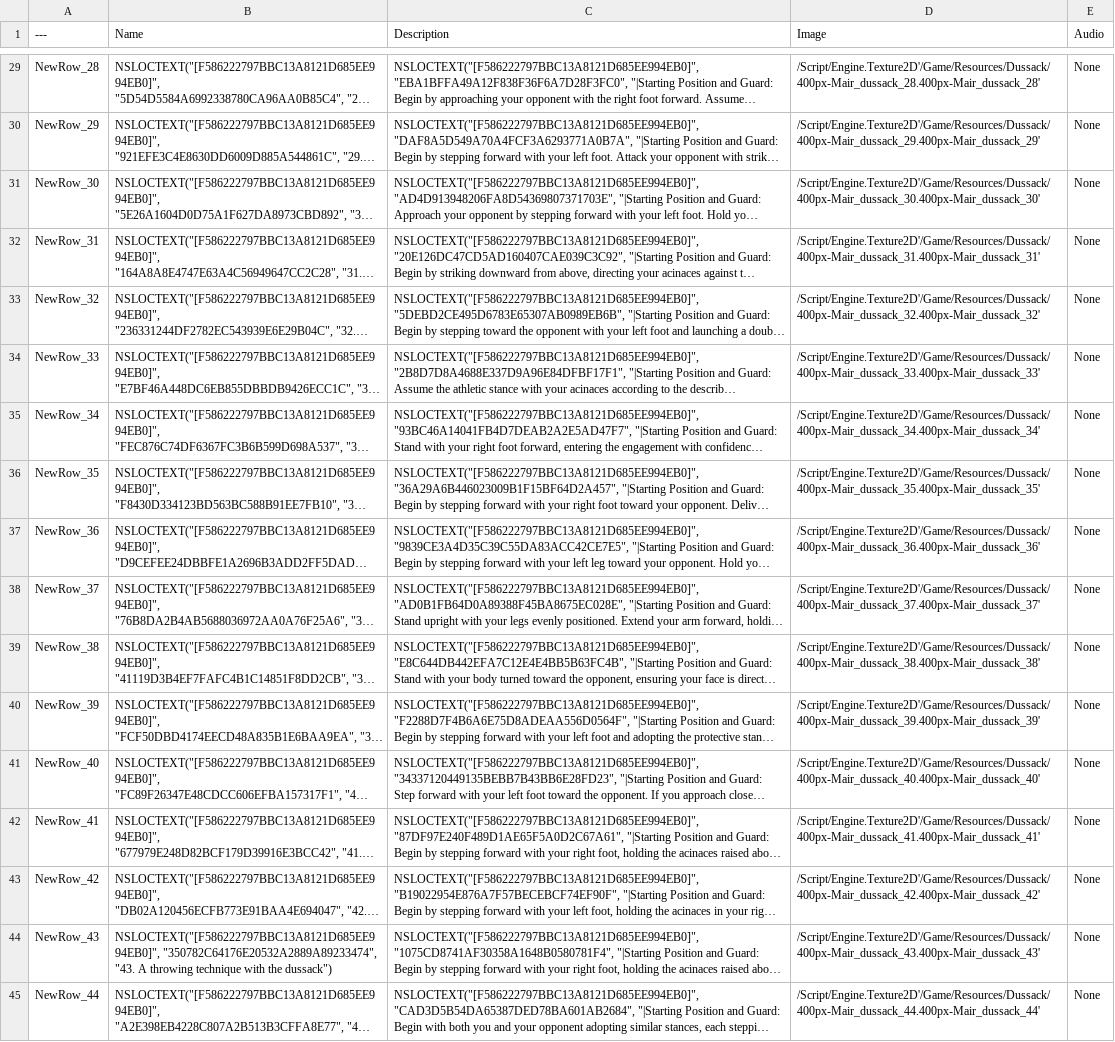
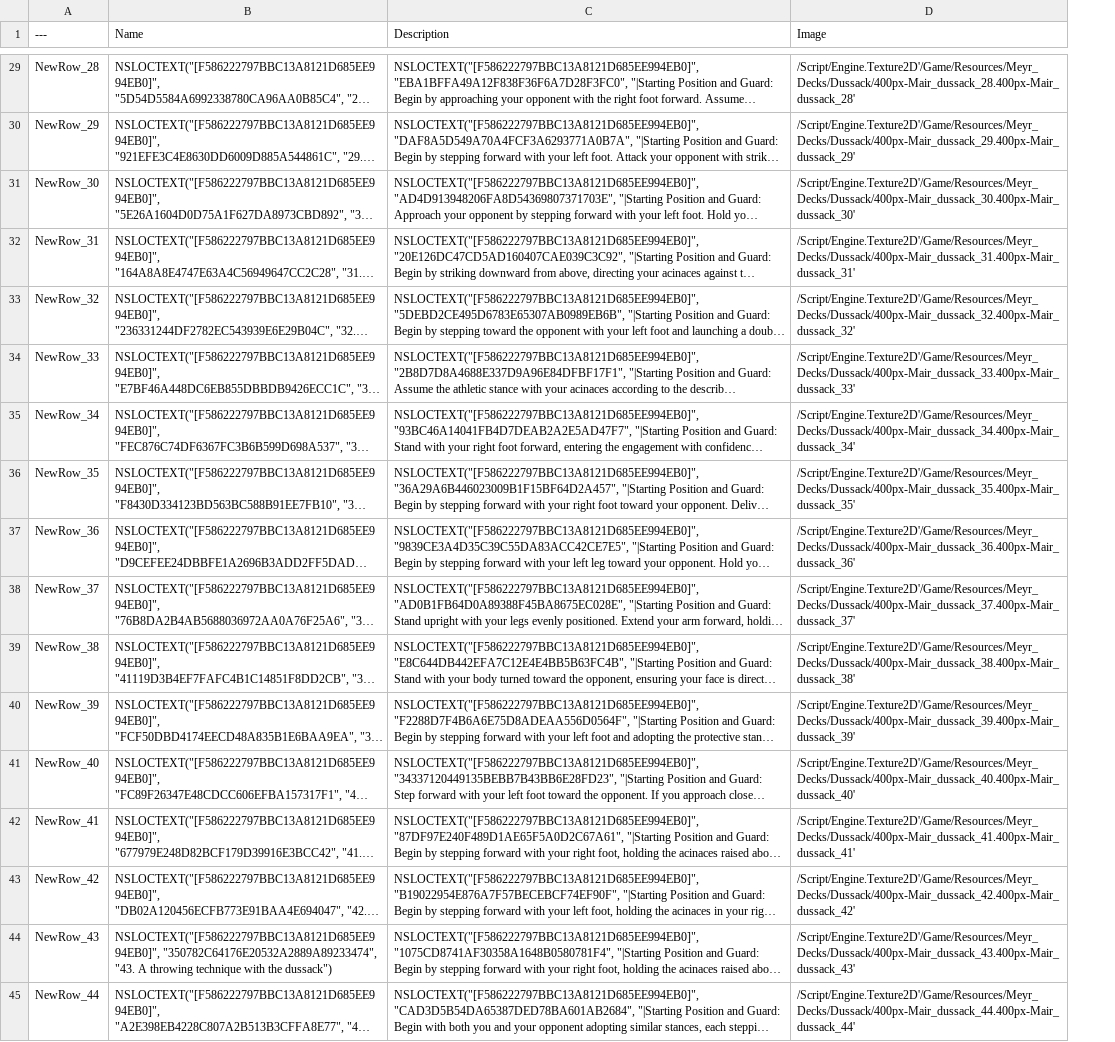
Before and after one commit to Uthrael/hema-codex, a CSV file: tables/dussack.csv, drawn as a sheet; only a part is shown, gaps mark what is left out; long unchanged cells end in …; the diff covers the shown part only; the diff names each change by its address in the sheet, - before the commit and + after, or states it on an @@ line.

```diff
--- a/tables/dussack.csv
+++ b/tables/dussack.csv
-column E (Audio), rows 29-45: all None
-D29 (Image): /Script/Engine.Texture2D'/Game/Resources/Dussack/400px-Mair_dussack_28.400px-Mair_dussack_28'
+D29 (Image): /Script/Engine.Texture2D'/Game/Resources/Meyr_Decks/Dussack/400px-Mair_dussack_28.400px-Mair_dussack_28'
-D30 (Image): /Script/Engine.Texture2D'/Game/Resources/Dussack/400px-Mair_dussack_29.400px-Mair_dussack_29'
+D30 (Image): /Script/Engine.Texture2D'/Game/Resources/Meyr_Decks/Dussack/400px-Mair_dussack_29.400px-Mair_dussack_29'
-D31 (Image): /Script/Engine.Texture2D'/Game/Resources/Dussack/400px-Mair_dussack_30.400px-Mair_dussack_30'
+D31 (Image): /Script/Engine.Texture2D'/Game/Resources/Meyr_Decks/Dussack/400px-Mair_dussack_30.400px-Mair_dussack_30'
-D32 (Image): /Script/Engine.Texture2D'/Game/Resources/Dussack/400px-Mair_dussack_31.400px-Mair_dussack_31'
+D32 (Image): /Script/Engine.Texture2D'/Game/Resources/Meyr_Decks/Dussack/400px-Mair_dussack_31.400px-Mair_dussack_31'
-D33 (Image): /Script/Engine.Texture2D'/Game/Resources/Dussack/400px-Mair_dussack_32.400px-Mair_dussack_32'
+D33 (Image): /Script/Engine.Texture2D'/Game/Resources/Meyr_Decks/Dussack/400px-Mair_dussack_32.400px-Mair_dussack_32'
-D34 (Image): /Script/Engine.Texture2D'/Game/Resources/Dussack/400px-Mair_dussack_33.400px-Mair_dussack_33'
+D34 (Image): /Script/Engine.Texture2D'/Game/Resources/Meyr_Decks/Dussack/400px-Mair_dussack_33.400px-Mair_dussack_33'
-D35 (Image): /Script/Engine.Texture2D'/Game/Resources/Dussack/400px-Mair_dussack_34.400px-Mair_dussack_34'
+D35 (Image): /Script/Engine.Texture2D'/Game/Resources/Meyr_Decks/Dussack/400px-Mair_dussack_34.400px-Mair_dussack_34'
-D36 (Image): /Script/Engine.Texture2D'/Game/Resources/Dussack/400px-Mair_dussack_35.400px-Mair_dussack_35'
+D36 (Image): /Script/Engine.Texture2D'/Game/Resources/Meyr_Decks/Dussack/400px-Mair_dussack_35.400px-Mair_dussack_35'
-D37 (Image): /Script/Engine.Texture2D'/Game/Resources/Dussack/400px-Mair_dussack_36.400px-Mair_dussack_36'
+D37 (Image): /Script/Engine.Texture2D'/Game/Resources/Meyr_Decks/Dussack/400px-Mair_dussack_36.400px-Mair_dussack_36'
-D38 (Image): /Script/Engine.Texture2D'/Game/Resources/Dussack/400px-Mair_dussack_37.400px-Mair_dussack_37'
+D38 (Image): /Script/Engine.Texture2D'/Game/Resources/Meyr_Decks/Dussack/400px-Mair_dussack_37.400px-Mair_dussack_37'
-D39 (Image): /Script/Engine.Texture2D'/Game/Resources/Dussack/400px-Mair_dussack_38.400px-Mair_dussack_38'
+D39 (Image): /Script/Engine.Texture2D'/Game/Resources/Meyr_Decks/Dussack/400px-Mair_dussack_38.400px-Mair_dussack_38'
-D40 (Image): /Script/Engine.Texture2D'/Game/Resources/Dussack/400px-Mair_dussack_39.400px-Mair_dussack_39'
+D40 (Image): /Script/Engine.Texture2D'/Game/Resources/Meyr_Decks/Dussack/400px-Mair_dussack_39.400px-Mair_dussack_39'
-D41 (Image): /Script/Engine.Texture2D'/Game/Resources/Dussack/400px-Mair_dussack_40.400px-Mair_dussack_40'
+D41 (Image): /Script/Engine.Texture2D'/Game/Resources/Meyr_Decks/Dussack/400px-Mair_dussack_40.400px-Mair_dussack_40'
-D42 (Image): /Script/Engine.Texture2D'/Game/Resources/Dussack/400px-Mair_dussack_41.400px-Mair_dussack_41'
+D42 (Image): /Script/Engine.Texture2D'/Game/Resources/Meyr_Decks/Dussack/400px-Mair_dussack_41.400px-Mair_dussack_41'
-D43 (Image): /Script/Engine.Texture2D'/Game/Resources/Dussack/400px-Mair_dussack_42.400px-Mair_dussack_42'
+D43 (Image): /Script/Engine.Texture2D'/Game/Resources/Meyr_Decks/Dussack/400px-Mair_dussack_42.400px-Mair_dussack_42'
-D44 (Image): /Script/Engine.Texture2D'/Game/Resources/Dussack/400px-Mair_dussack_43.400px-Mair_dussack_43'
+D44 (Image): /Script/Engine.Texture2D'/Game/Resources/Meyr_Decks/Dussack/400px-Mair_dussack_43.400px-Mair_dussack_43'
-D45 (Image): /Script/Engine.Texture2D'/Game/Resources/Dussack/400px-Mair_dussack_44.400px-Mair_dussack_44'
+D45 (Image): /Script/Engine.Texture2D'/Game/Resources/Meyr_Decks/Dussack/400px-Mair_dussack_44.400px-Mair_dussack_44'
```
Also changed, not shown: 27 edited cells elsewhere in this file, tables/dagger.csv, tables/halberd.csv, 39 other files.
